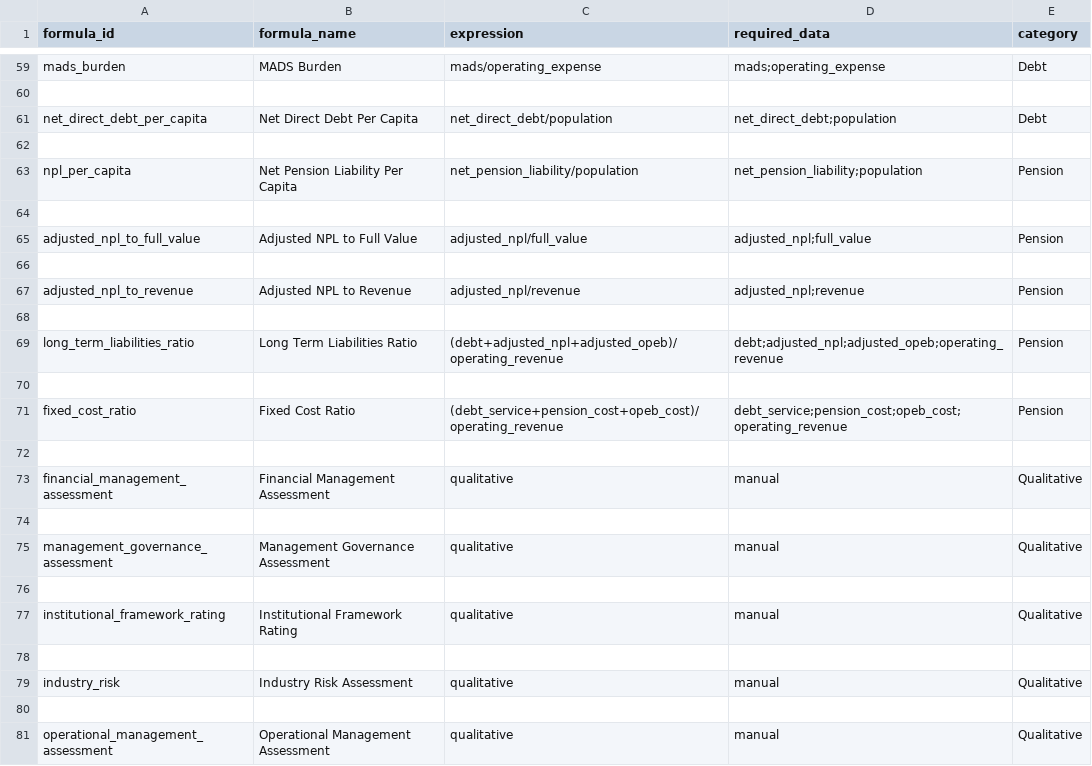
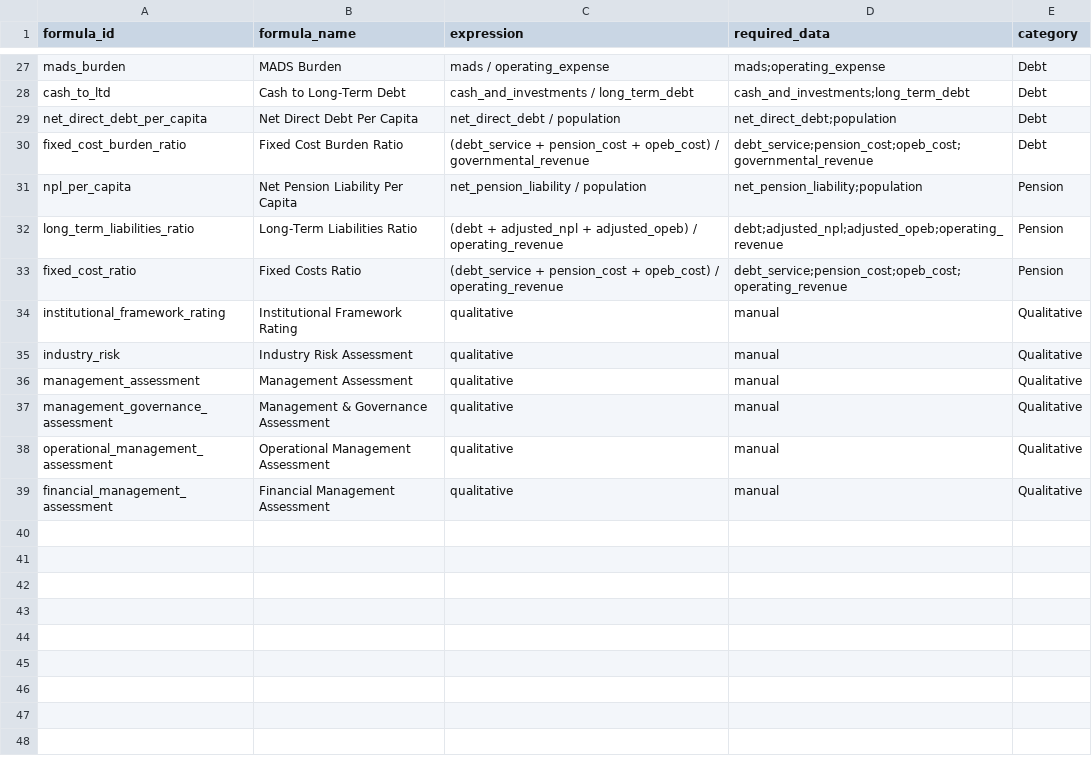
Before and after one commit to choee189071-oss/Scoreboard-Combo, a CSV file: config/formula_library.csv, drawn as a sheet; only a part is shown, gaps mark what is left out; removed rows and columns are numbered as before the commit, all else as after; the diff covers the shown part only; the diff names each change by its address in the sheet, - before the commit and + after, or states it on an @@ line.

Commit message:
Update formula_library.csv

```diff
--- a/config/formula_library.csv
+++ b/config/formula_library.csv
-C27 (expression): mads/operating_expense
+C27 (expression): mads / operating_expense
-row 28: (empty)
+row 28: cash_to_ltd | Cash to Long-Term Debt | cash_and_investments / long_term_debt | cash_and_investments;long_term_debt | Debt
-C29 (expression): net_direct_debt/population
+C29 (expression): net_direct_debt / population
-row 30: (empty)
+row 30: fixed_cost_burden_ratio | Fixed Cost Burden Ratio | (debt_service + pension_cost + opeb_cost) / governmental_revenue | debt_service;pension_cost;opeb_cost;governmental_revenue | Debt
-C31 (expression): net_pension_liability/population
+C31 (expression): net_pension_liability / population
-row 64: (empty)
-row 65: adjusted_npl_to_full_value | Adjusted NPL to Full Value | adjusted_npl/full_value | adjusted_npl;full_value | Pension
-row 66: (empty)
-row 67: adjusted_npl_to_revenue | Adjusted NPL to Revenue | adjusted_npl/revenue | adjusted_npl;revenue | Pension
-row 68: (empty)
-B32 (formula_name): Long Term Liabilities Ratio
+B32 (formula_name): Long-Term Liabilities Ratio
-C32 (expression): (debt+adjusted_npl+adjusted_opeb)/operating_revenue
+C32 (expression): (debt + adjusted_npl + adjusted_opeb) / operating_revenue
-row 70: (empty)
-B33 (formula_name): Fixed Cost Ratio
+B33 (formula_name): Fixed Costs Ratio
-C33 (expression): (debt_service+pension_cost+opeb_cost)/operating_revenue
+C33 (expression): (debt_service + pension_cost + opeb_cost) / operating_revenue
-row 34: (empty)
+row 34: institutional_framework_rating | Institutional Framework Rating | qualitative | manual | Qualitative
@@ row 79 moved to row 35: industry_risk @@
+row 36: management_assessment | Management Assessment | qualitative | manual | Qualitative
+row 37: management_governance_assessment | Management & Governance Assessment | qualitative | manual | Qualitative
@@ row 81 moved to row 38: operational_management_assessment @@
-row 74: (empty)
-row 75: management_governance_assessment | Management Governance Assessment | qualitative | manual | Qualitative
-row 76: (empty)
-row 77: institutional_framework_rating | Institutional Framework Rating | qualitative | manual | Qualitative
-row 78: (empty)
-row 80: (empty)
```
Also changed, not shown: 3 added rows, 35 removed rows and 60 edited cells elsewhere in this file.
